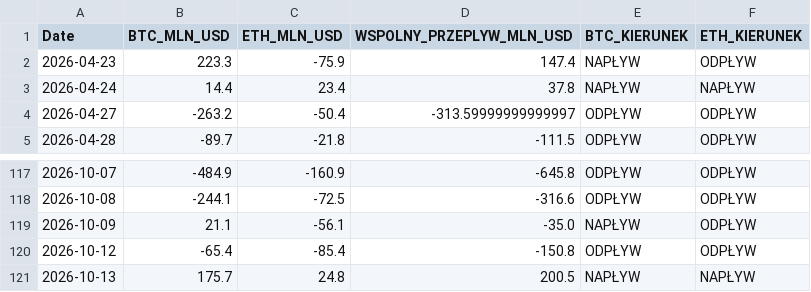
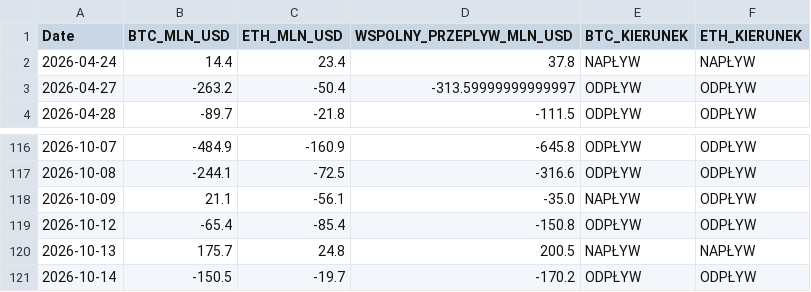
Before and after one commit to PawelKaminski12/TEST-LAB-V8, a CSV file: institutional_data_hub/ETF_BTC_ETH_HISTORY.csv, drawn as a sheet; only a part is shown, gaps mark what is left out; removed rows and columns are numbered as before the commit, all else as after; the diff names each change by its address in the sheet, - before the commit and + after, or states it on an @@ line.

```diff
--- a/institutional_data_hub/ETF_BTC_ETH_HISTORY.csv
+++ b/institutional_data_hub/ETF_BTC_ETH_HISTORY.csv
-row 2: 2026-04-23 | 223.3 | -75.9 | 147.4 | NAPŁYW | ODPŁYW
+row 121: 2026-10-14 | -150.5 | -19.7 | -170.2 | ODPŁYW | ODPŁYW
```
Also changed, not shown: 2 other files.
